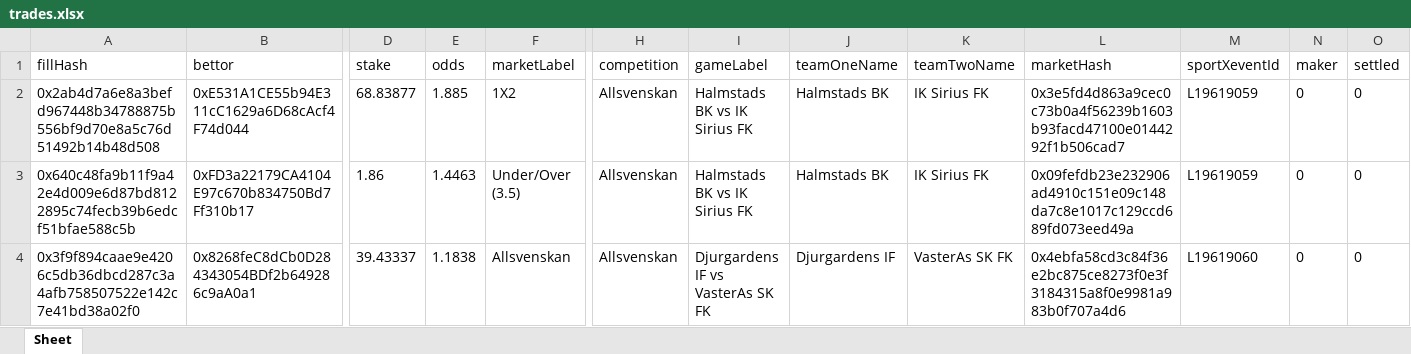
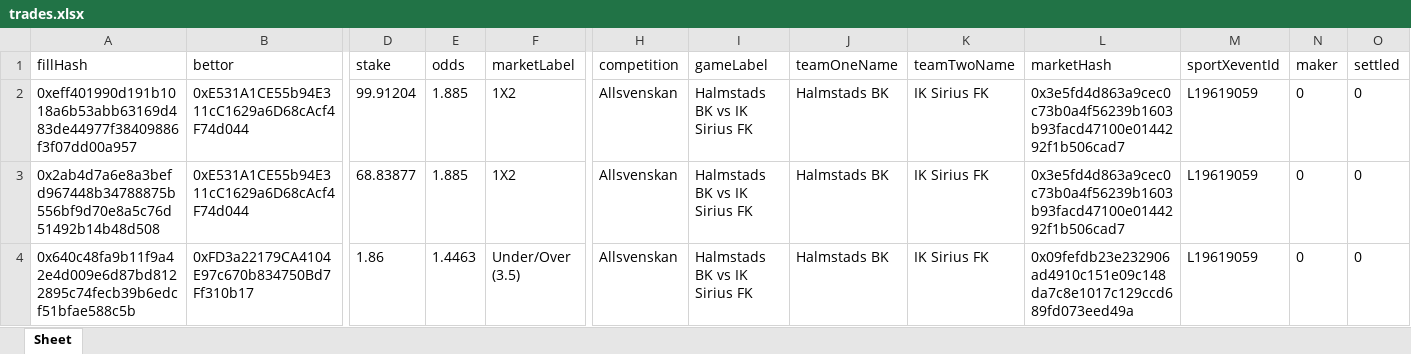
Before and after one commit to aimidas1/transactions_sxbet, an Excel workbook: data/sxbet/ligas/Allsvenskan/trades.xlsx, sheet Sheet, drawn as a sheet; only a part is shown, gaps mark what is left out; the shorter side is filled out with more unchanged rows; values as stored, in another font and other column widths than the file's, no borders; rows hold the shown columns only; the diff names each change by its address in the sheet, - before the commit and + after, or states it on an @@ line.

Commit message:
Update soccer trades 2026-08-03 03:02:47 UTC

```diff
--- a/data/sxbet/ligas/Allsvenskan/trades.xlsx (sheet Sheet)
+++ b/data/sxbet/ligas/Allsvenskan/trades.xlsx (sheet Sheet)
+row 2: 0xeff401990d191b1018a6b53abb63169d483de44977f38409886f3f07dd00a957 | 0xE531A1CE55b94E311cC1629a6D68cAcf4F74d044 | 99.91204 | 1.885 | 1X2 | Allsvenskan | Halmstads BK vs IK Sirius FK | Halmstads BK | IK Sirius FK | 0x3e5fd4d863a9cec0c73b0a4f56239b1603b93facd47100e0144292f1b506cad7 | L19619059 | 0 | 0
```
Also changed, not shown: data/sxbet/ligas/Besta Deild Karla/trades.xlsx, data/sxbet/ligas/Europa League_UEFA/trades.xlsx, 11 other files.
